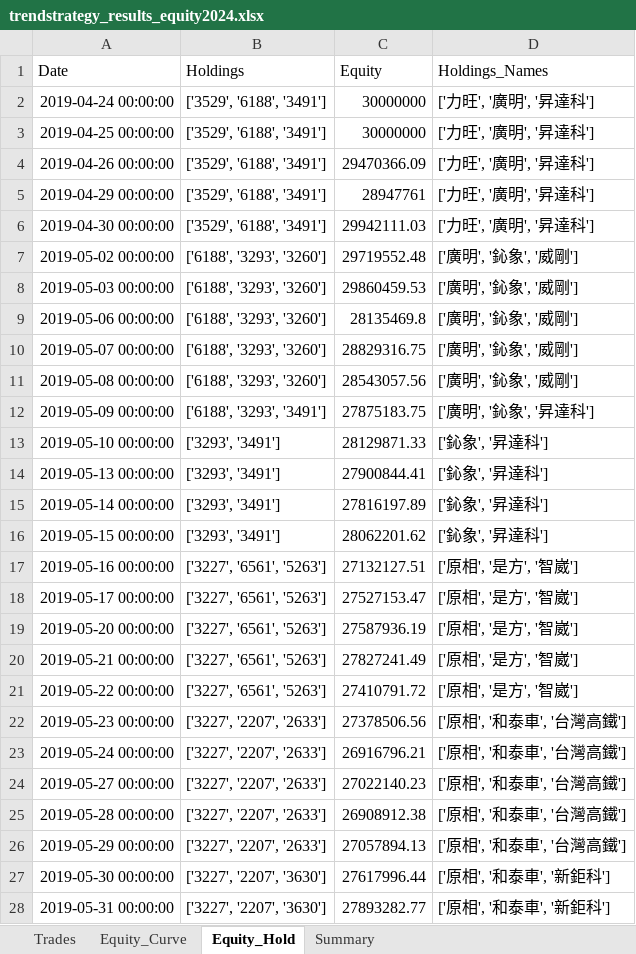
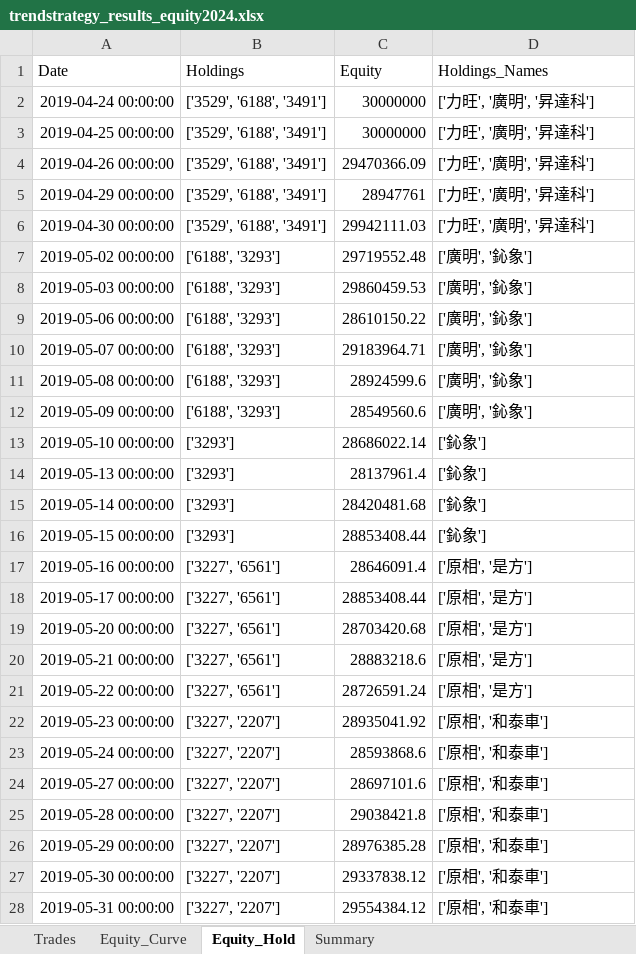
Before and after one commit to lij1017-cmd/main, an Excel workbook: trendstrategy_results_equity2024.xlsx, sheet Equity_Hold, drawn as a sheet; only a part is shown; values as stored, in another font and other column widths than the file's, no borders; the diff covers the shown part only; the diff names each change by its address in the sheet, - before the commit and + after, or states it on an @@ line.

```diff
--- a/trendstrategy_results_equity2024.xlsx (sheet Equity_Hold)
+++ b/trendstrategy_results_equity2024.xlsx (sheet Equity_Hold)
-B7:B11 (Holdings): ['6188', '3293', '3260']
+B7:B11 (Holdings): ['6188', '3293']
-D7:D11 (Holdings_Names): ['廣明', '鈊象', '威剛']
+D7:D11 (Holdings_Names): ['廣明', '鈊象']
-C9 (Equity): 28135469.8
+C9 (Equity): 28610150.22
-C10 (Equity): 28829316.75
+C10 (Equity): 29183964.71
-C11 (Equity): 28543057.56
+C11 (Equity): 28924599.6
-B12 (Holdings): ['6188', '3293', '3491']
+B12 (Holdings): ['6188', '3293']
-C12 (Equity): 27875183.75
+C12 (Equity): 28549560.6
-D12 (Holdings_Names): ['廣明', '鈊象', '昇達科']
+D12 (Holdings_Names): ['廣明', '鈊象']
-B13:B16 (Holdings): ['3293', '3491']
+B13:B16 (Holdings): ['3293']
-C13 (Equity): 28129871.33
+C13 (Equity): 28686022.14
-D13:D16 (Holdings_Names): ['鈊象', '昇達科']
+D13:D16 (Holdings_Names): ['鈊象']
-C14 (Equity): 27900844.41
+C14 (Equity): 28137961.4
-C15 (Equity): 27816197.89
+C15 (Equity): 28420481.68
-C16 (Equity): 28062201.62
+C16 (Equity): 28853408.44
-B17:B21 (Holdings): ['3227', '6561', '5263']
+B17:B21 (Holdings): ['3227', '6561']
-C17 (Equity): 27132127.51
+C17 (Equity): 28646091.4
-D17:D21 (Holdings_Names): ['原相', '是方', '智崴']
+D17:D21 (Holdings_Names): ['原相', '是方']
-C18 (Equity): 27527153.47
+C18 (Equity): 28853408.44
-C19 (Equity): 27587936.19
+C19 (Equity): 28703420.68
-C20 (Equity): 27827241.49
+C20 (Equity): 28883218.6
-C21 (Equity): 27410791.72
+C21 (Equity): 28726591.24
-B22:B26 (Holdings): ['3227', '2207', '2633']
+B22:B26 (Holdings): ['3227', '2207']
-C22 (Equity): 27378506.56
+C22 (Equity): 28935041.92
-D22:D26 (Holdings_Names): ['原相', '和泰車', '台灣高鐵']
+D22:D26 (Holdings_Names): ['原相', '和泰車']
-C23 (Equity): 26916796.21
+C23 (Equity): 28593868.6
-C24 (Equity): 27022140.23
+C24 (Equity): 28697101.6
-C25 (Equity): 26908912.38
+C25 (Equity): 29038421.8
-C26 (Equity): 27057894.13
+C26 (Equity): 28976385.28
-B27:B28 (Holdings): ['3227', '2207', '3630']
+B27:B28 (Holdings): ['3227', '2207']
-C27 (Equity): 27617996.44
+C27 (Equity): 29337838.12
-D27:D28 (Holdings_Names): ['原相', '和泰車', '新鉅科']
+D27:D28 (Holdings_Names): ['原相', '和泰車']
-C28 (Equity): 27893282.77
+C28 (Equity): 29554384.12
```
Also changed, not shown: 1447 edited cells elsewhere in this sheet, sheet Equity_Curve, sheet Trades, sheet Summary, 6 other files.
